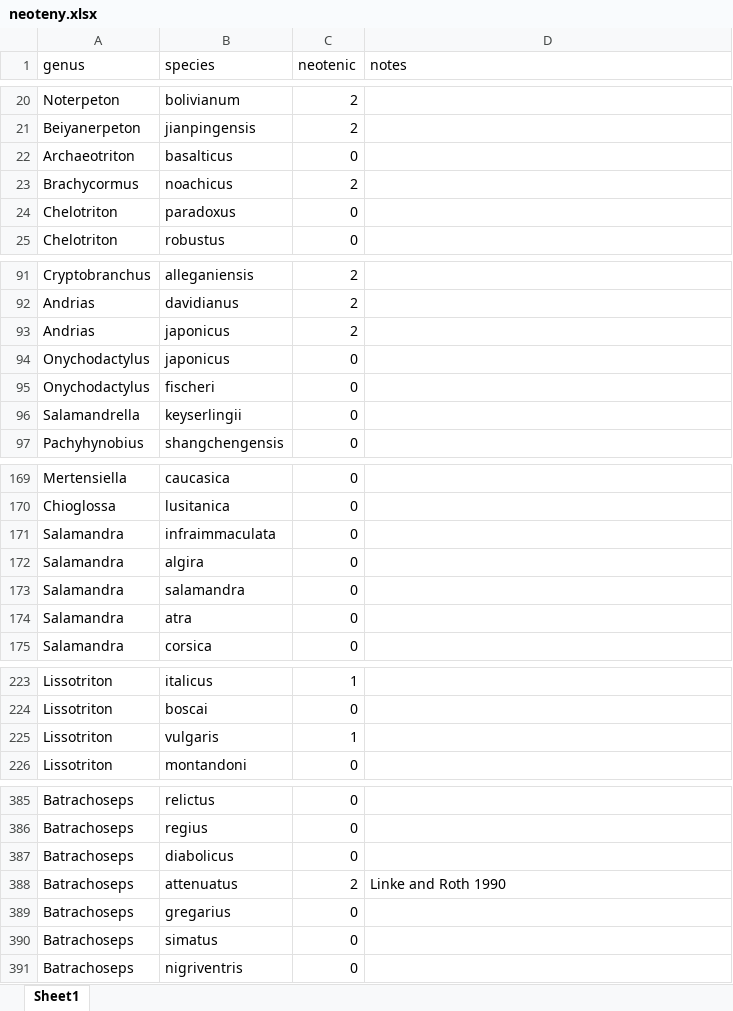
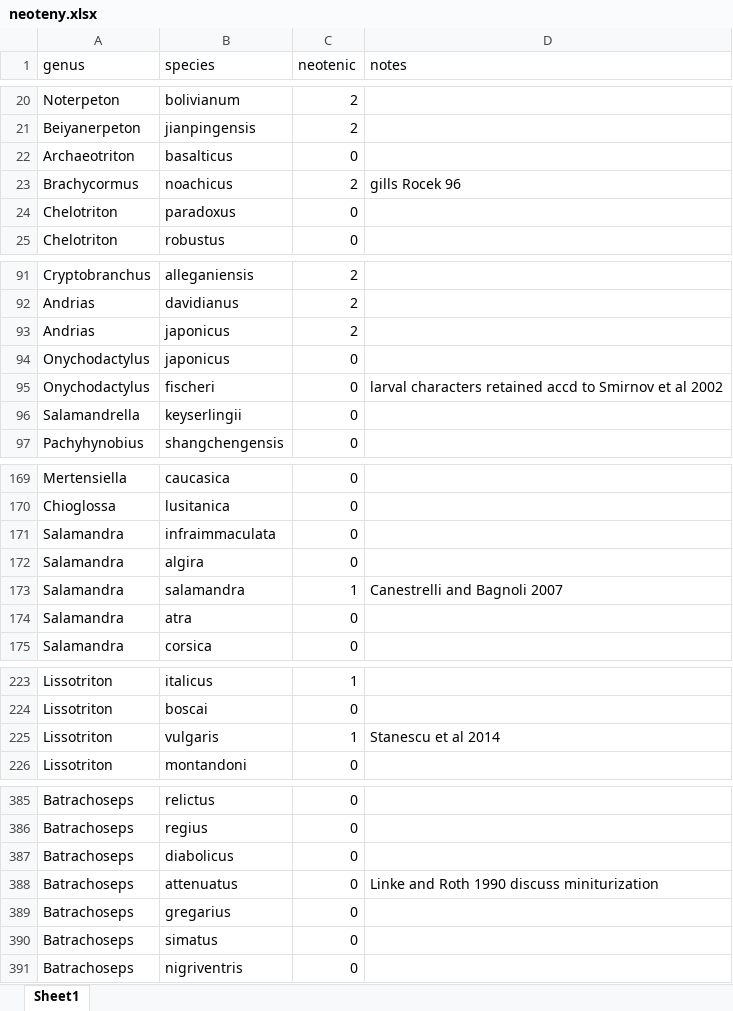
Before and after one commit to paleomitchelljs/Salamanders, an Excel workbook: neoteny/neoteny.xlsx, sheet Sheet1, drawn as a sheet; only a part is shown, gaps mark what is left out; values as stored, in another font and other column widths than the file's, no borders; the diff covers the shown part only; the diff names each change by its address in the sheet, - before the commit and + after, or states it on an @@ line.

```diff
--- a/neoteny/neoteny.xlsx (sheet Sheet1)
+++ b/neoteny/neoteny.xlsx (sheet Sheet1)
-D23 (notes): (empty)
+D23 (notes): gills Rocek 96
-D95 (notes): (empty)
+D95 (notes): larval characters retained accd to Smirnov et al 2002
-C173 (neotenic): 0
+C173 (neotenic): 1
-D173 (notes): (empty)
+D173 (notes): Canestrelli and Bagnoli 2007
-D225 (notes): (empty)
+D225 (notes): Stanescu et al 2014
-C388 (neotenic): 2
+C388 (neotenic): 0
-D388 (notes): Linke and Roth 1990
+D388 (notes): Linke and Roth 1990 discuss miniturization
```
Also changed, not shown: 17 edited cells elsewhere in this sheet, formulas that keep their value, 13 other files.
